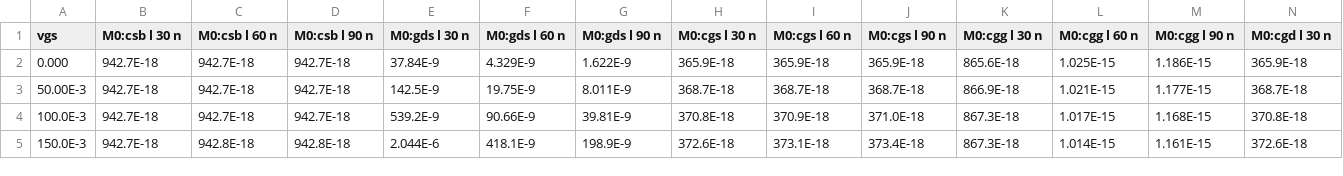
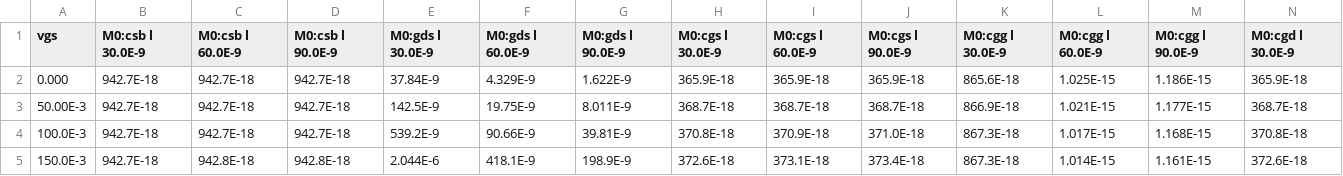
Before and after one commit to das-dias/gostpy, a CSV file: gmoverid_cmos_sizing/data/input/nvaractor/w-2-3-u_vds-0_vsb-0_sweep-vgs-l.csv, drawn as a sheet; only a part is shown; the diff covers the shown part only; the diff names each change by its address in the sheet, - before the commit and + after, or states it on an @@ line.

```diff
--- a/gmoverid_cmos_sizing/data/input/nvaractor/w-2-3-u_vds-0_vsb-0_sweep-vgs-l.csv
+++ b/gmoverid_cmos_sizing/data/input/nvaractor/w-2-3-u_vds-0_vsb-0_sweep-vgs-l.csv
-B1: M0:csb l 30 n
+B1: M0:csb l 30.0E-9
-C1: M0:csb l 60 n
+C1: M0:csb l 60.0E-9
-D1: M0:csb l 90 n
+D1: M0:csb l 90.0E-9
-E1: M0:gds l 30 n
+E1: M0:gds l 30.0E-9
-F1: M0:gds l 60 n
+F1: M0:gds l 60.0E-9
-G1: M0:gds l 90 n
+G1: M0:gds l 90.0E-9
-H1: M0:cgs l 30 n
+H1: M0:cgs l 30.0E-9
-I1: M0:cgs l 60 n
+I1: M0:cgs l 60.0E-9
-J1: M0:cgs l 90 n
+J1: M0:cgs l 90.0E-9
-K1: M0:cgg l 30 n
+K1: M0:cgg l 30.0E-9
-L1: M0:cgg l 60 n
+L1: M0:cgg l 60.0E-9
-M1: M0:cgg l 90 n
+M1: M0:cgg l 90.0E-9
-N1: M0:cgd l 30 n
+N1: M0:cgd l 30.0E-9
```
Also changed, not shown: 5 edited cells elsewhere in this file, gmoverid_cmos_sizing/data/input/pvaractor/w-2-3-u_vbs-0_vsd-0_sweep-vsg-l.csv, 25 other files.
